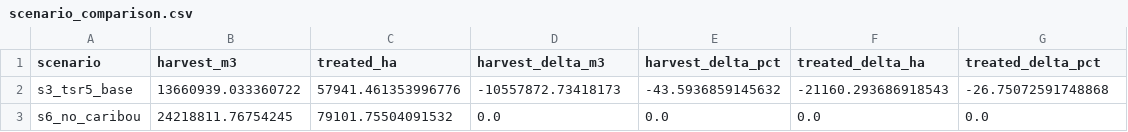
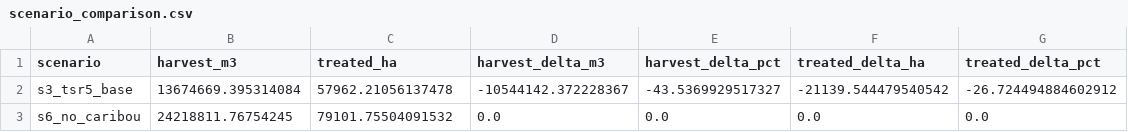
Before and after one commit to UBC-FRESH/femic-tsa27-instance, a CSV file: metadata/ws4/scenario_comparison.csv, drawn as a sheet.

```diff
--- a/metadata/ws4/scenario_comparison.csv
+++ b/metadata/ws4/scenario_comparison.csv
@@ -1,3 +1,3 @@
 scenario,harvest_m3,treated_ha,harvest_delta_m3,harvest_delta_pct,treated_delta_ha,treated_delta_pct
-s3_tsr5_base,13660939.033360722,57941.461353996776,-10557872.73418173,-43.5936859145632,-21160.293686918543,-26.75072591748868
+s3_tsr5_base,13674669.395314084,57962.21056137478,-10544142.372228367,-43.5369929517327,-21139.544479540542,-26.724494884602912
 s6_no_caribou,24218811.76754245,79101.75504091532,0.0,0.0,0.0,0.0
```
Also changed, not shown: scenarios/s3_base_caribou_uwr_excluded.schedule.csv, 39 other files.
